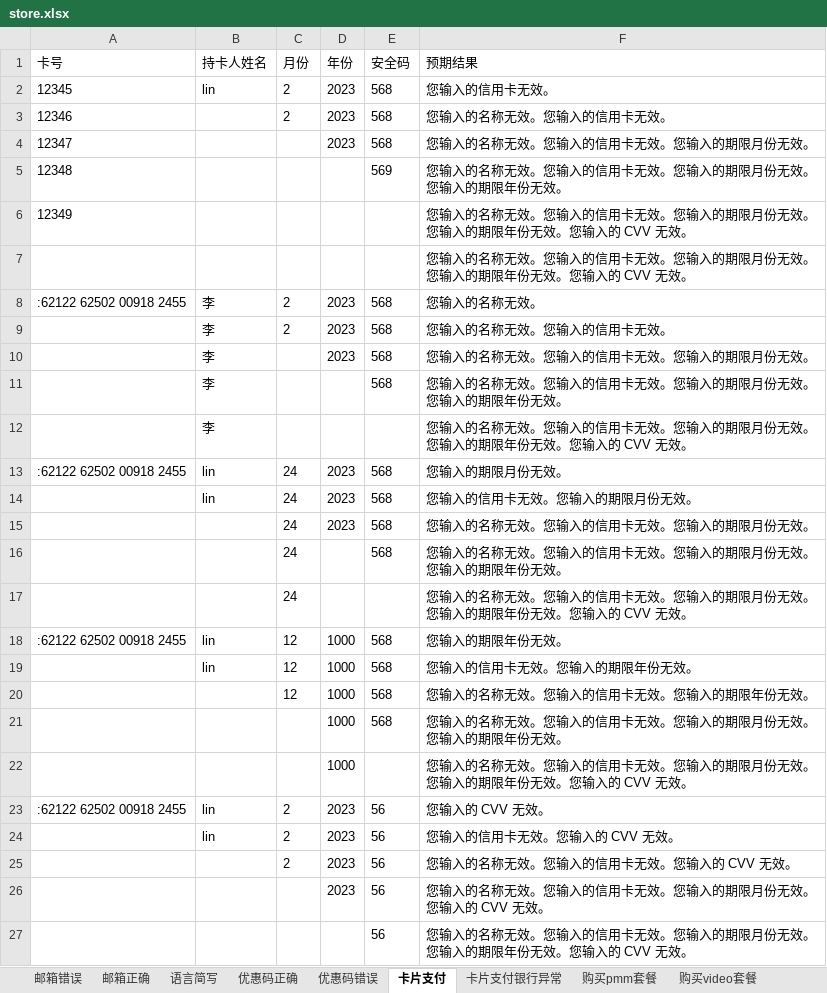
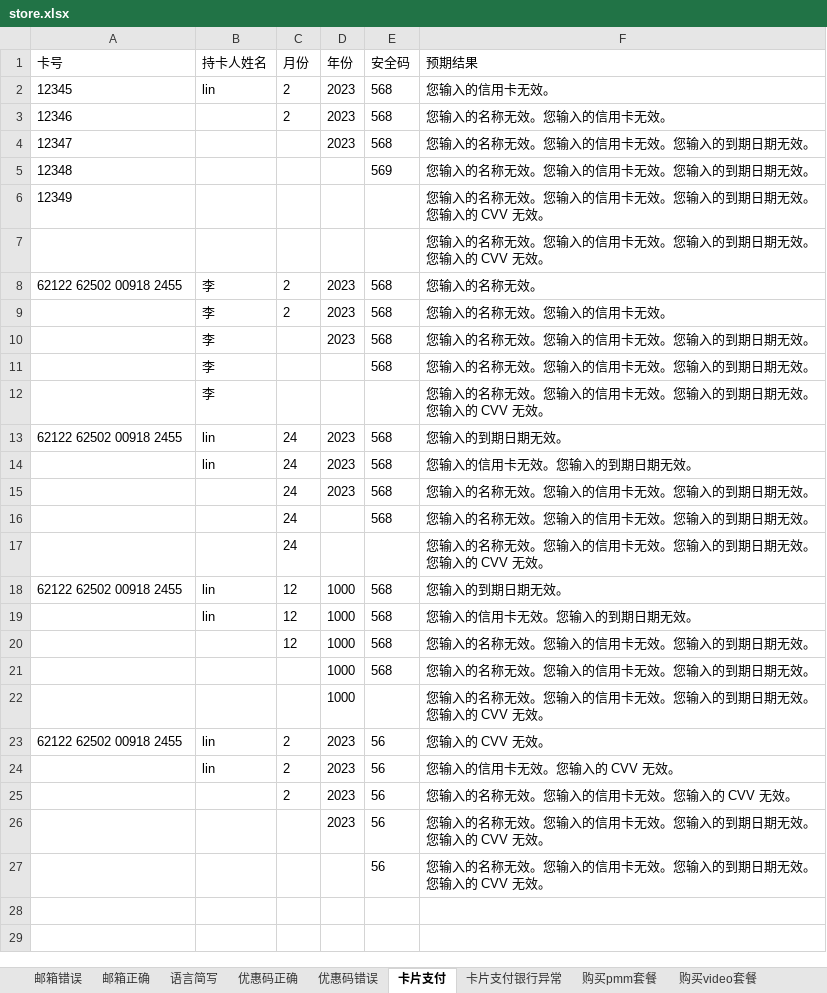
Before and after one commit to muzijian07king/auto_test_iMyMac, an Excel workbook: pytest_project/excel_data/Store/store.xlsx, sheet 卡片支付, drawn as a sheet; values as stored, in another font and other column widths than the file's, no borders; the diff names each change by its address in the sheet, - before the commit and + after, or states it on an @@ line.

```diff
--- a/pytest_project/excel_data/Store/store.xlsx (sheet 卡片支付)
+++ b/pytest_project/excel_data/Store/store.xlsx (sheet 卡片支付)
-F4 (预期结果): 您输入的名称无效。您输入的信用卡无效。您输入的期限月份无效。
+F4 (预期结果): 您输入的名称无效。您输入的信用卡无效。您输入的到期日期无效。
-F5 (预期结果): 您输入的名称无效。您输入的信用卡无效。您输入的期限月份无效。您输入的期限年份无效。
+F5 (预期结果): 您输入的名称无效。您输入的信用卡无效。您输入的到期日期无效。
-F6:F7 (预期结果): …您输入的期限月份无效。您输入的期限年份无效。您…
+F6:F7 (预期结果): …您输入的到期日期无效。您…
-A8 (卡号): :62122 62502 00918 2455
+A8 (卡号): 62122 62502 00918 2455
-F10 (预期结果): 您输入的名称无效。您输入的信用卡无效。您输入的期限月份无效。
+F10 (预期结果): 您输入的名称无效。您输入的信用卡无效。您输入的到期日期无效。
-F11 (预期结果): 您输入的名称无效。您输入的信用卡无效。您输入的期限月份无效。您输入的期限年份无效。
+F11 (预期结果): 您输入的名称无效。您输入的信用卡无效。您输入的到期日期无效。
-F12 (预期结果): …您输入的期限月份无效。您输入的期限年份无效。您…
+F12 (预期结果): …您输入的到期日期无效。您…
-A13 (卡号): :62122 62502 00918 2455
+A13 (卡号): 62122 62502 00918 2455
-F13 (预期结果): 您输入的期限月份无效。
+F13 (预期结果): 您输入的到期日期无效。
-F14 (预期结果): 您输入的信用卡无效。您输入的期限月份无效。
+F14 (预期结果): 您输入的信用卡无效。您输入的到期日期无效。
-F15 (预期结果): 您输入的名称无效。您输入的信用卡无效。您输入的期限月份无效。
+F15 (预期结果): 您输入的名称无效。您输入的信用卡无效。您输入的到期日期无效。
-F16 (预期结果): 您输入的名称无效。您输入的信用卡无效。您输入的期限月份无效。您输入的期限年份无效。
+F16 (预期结果): 您输入的名称无效。您输入的信用卡无效。您输入的到期日期无效。
-F17 (预期结果): …您输入的期限月份无效。您输入的期限年份无效。您…
+F17 (预期结果): …您输入的到期日期无效。您…
-A18 (卡号): :62122 62502 00918 2455
+A18 (卡号): 62122 62502 00918 2455
-F18 (预期结果): 您输入的期限年份无效。
+F18 (预期结果): 您输入的到期日期无效。
-F19 (预期结果): 您输入的信用卡无效。您输入的期限年份无效。
+F19 (预期结果): 您输入的信用卡无效。您输入的到期日期无效。
-F20 (预期结果): 您输入的名称无效。您输入的信用卡无效。您输入的期限年份无效。
+F20 (预期结果): 您输入的名称无效。您输入的信用卡无效。您输入的到期日期无效。
-F21 (预期结果): 您输入的名称无效。您输入的信用卡无效。您输入的期限月份无效。您输入的期限年份无效。
+F21 (预期结果): 您输入的名称无效。您输入的信用卡无效。您输入的到期日期无效。
-F22 (预期结果): …您输入的期限月份无效。您输入的期限年份无效。您…
+F22 (预期结果): …您输入的到期日期无效。您…
-A23 (卡号): :62122 62502 00918 2455
+A23 (卡号): 62122 62502 00918 2455
-F26 (预期结果): 您输入的名称无效。您输入的信用卡无效。您输入的期限月份无效。您输入的 CVV 无效。
+F26 (预期结果): 您输入的名称无效。您输入的信用卡无效。您输入的到期日期无效。您输入的 CVV 无效。
-F27 (预期结果): …您输入的期限月份无效。您输入的期限年份无效。您…
+F27 (预期结果): …您输入的到期日期无效。您…
```
Also changed, not shown: 2 other files.
